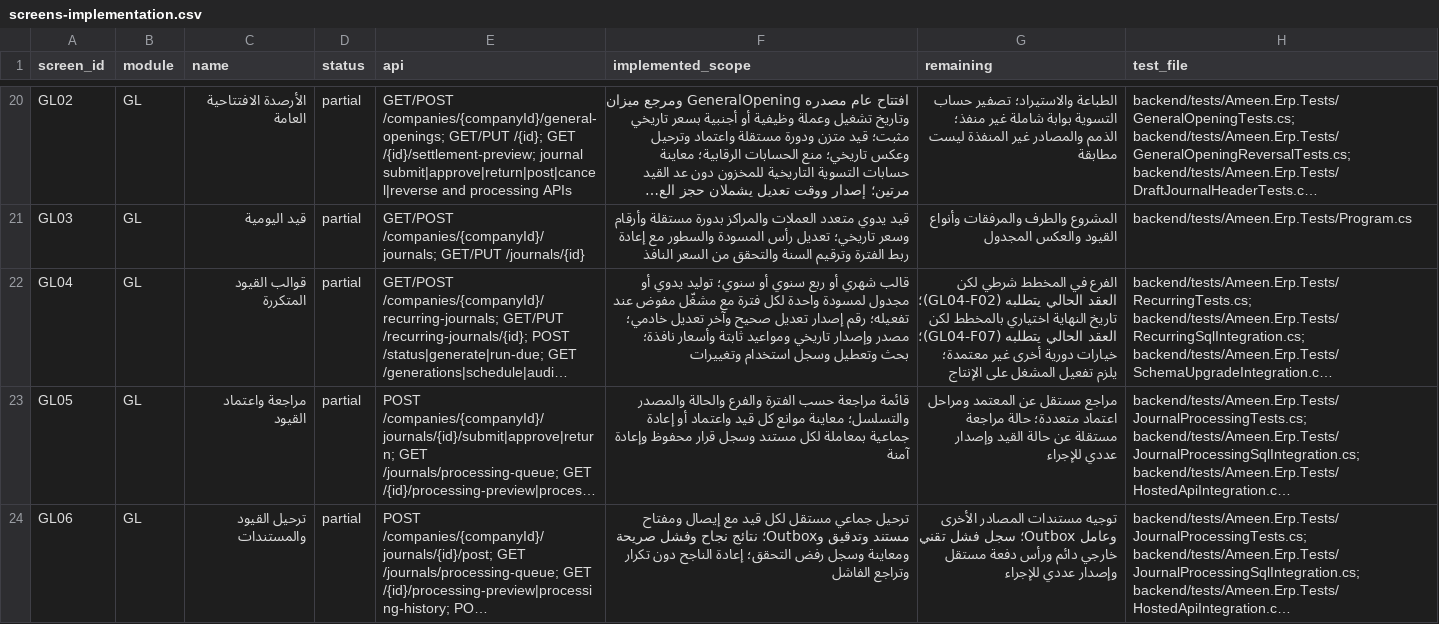
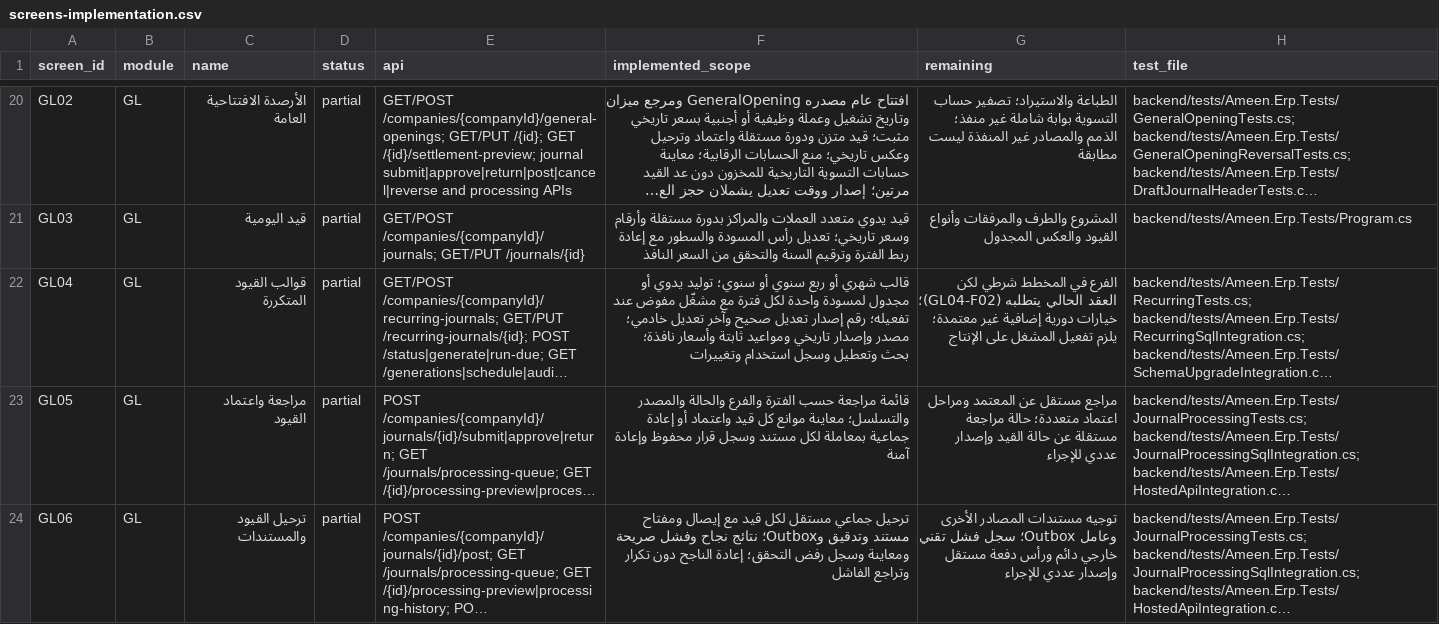
Before and after one commit to ameenalqershi/ameen-erp, a CSV file: docs/backend/screens-implementation.csv, drawn as a sheet; only a part is shown, gaps mark what is left out; long unchanged cells end in …; the diff names each change by its address in the sheet, - before the commit and + after, or states it on an @@ line.

```diff
--- a/docs/backend/screens-implementation.csv
+++ b/docs/backend/screens-implementation.csv
-G22 (remaining): …يتطلبه (GL04-F02)؛ تاريخ النهاية اختياري بالمخطط لكن العقد الحالي يتطلبه (GL04-F07)؛ خيارات دورية أخرى غير معتمدة؛…
+G22 (remaining): …يتطلبه (GL04-F02)؛ خيارات دورية إضافية غير معتمدة؛…
```
Also changed, not shown: docs/backend/fields-implementation.csv, 6 other files.
